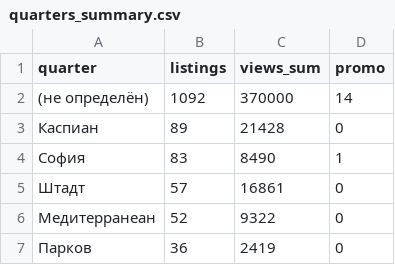
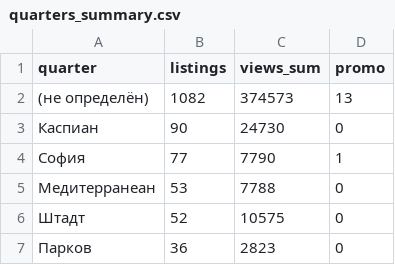
Before and after one commit to antonina-katlinskaya/realt-collector, a CSV file: data/analytics/quarters_summary.csv, drawn as a sheet.

```diff
--- a/data/analytics/quarters_summary.csv
+++ b/data/analytics/quarters_summary.csv
@@ -1,7 +1,7 @@
 quarter,listings,views_sum,promo
-(не определён),1092,370000,14
-Каспиан,89,21428,0
-София,83,8490,1
-Штадт,57,16861,0
-Медитерранеан,52,9322,0
-Парков,36,2419,0
+(не определён),1082,374573,13
+Каспиан,90,24730,0
+София,77,7790,1
+Медитерранеан,53,7788,0
+Штадт,52,10575,0
+Парков,36,2823,0
```
Also changed, not shown: data/analytics/agents_summary.csv, 8 other files.
